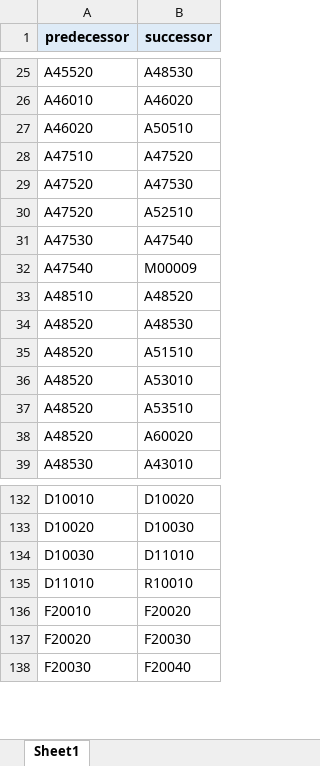
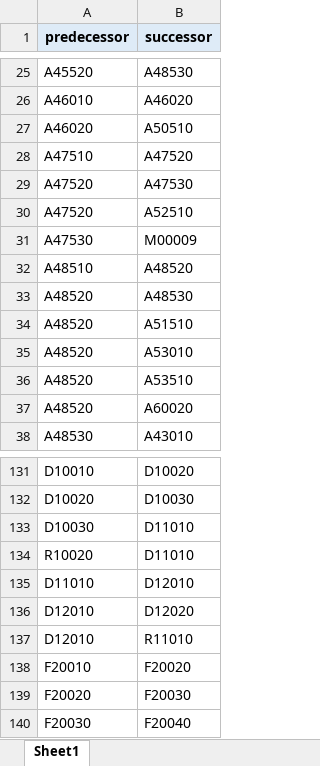
Before and after one commit to blank54/navi, an Excel workbook: template/activity_order.xlsx, sheet Sheet1, drawn as a sheet; only a part is shown, gaps mark what is left out; values as stored, in another font and other column widths than the file's, no borders; removed rows and columns are numbered as before the commit, all else as after; the diff names each change by its address in the sheet, - before the commit and + after, or states it on an @@ line.

```diff
--- a/template/activity_order.xlsx (sheet Sheet1)
+++ b/template/activity_order.xlsx (sheet Sheet1)
-row 31: A47530 | A47540
-A31 (predecessor): A47540
+A31 (predecessor): A47530
+row 134: R10020 | D11010
-B135 (successor): R10010
+B135 (successor): D12010
+row 136: D12010 | D12020
+row 137: D12010 | R11010
```
Also changed, not shown: data/case_01.xlsx, template/activity_pre_dist.xlsx, 2 other files.
